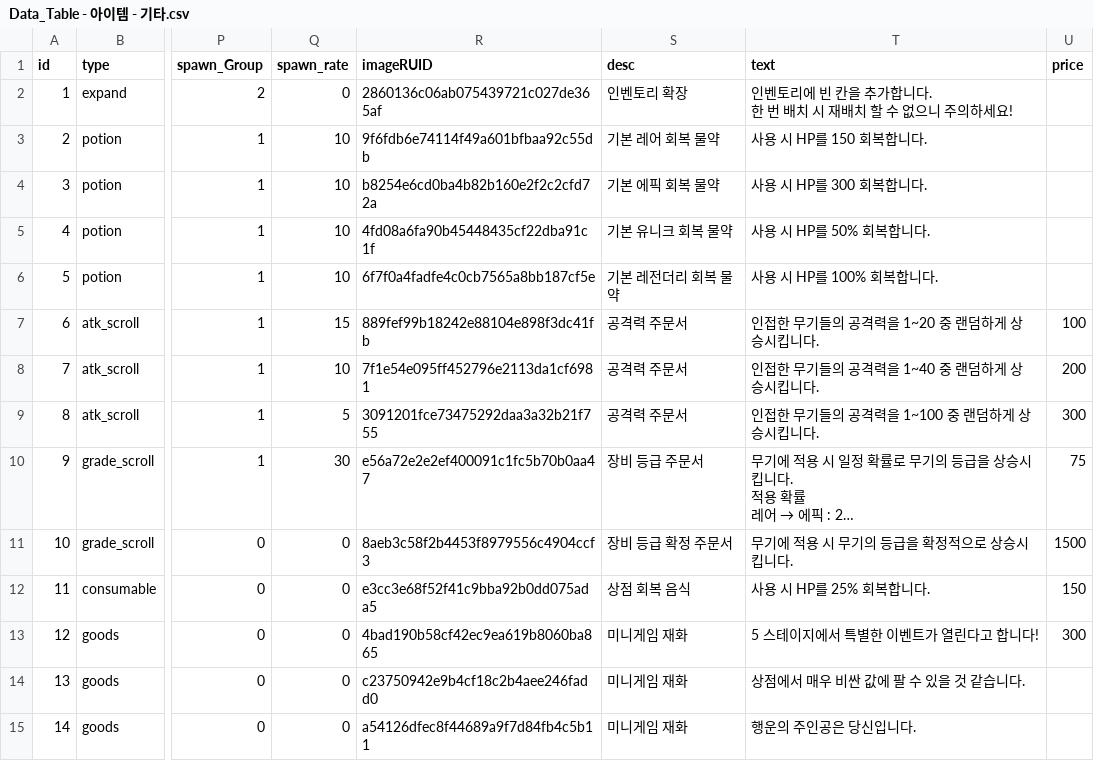
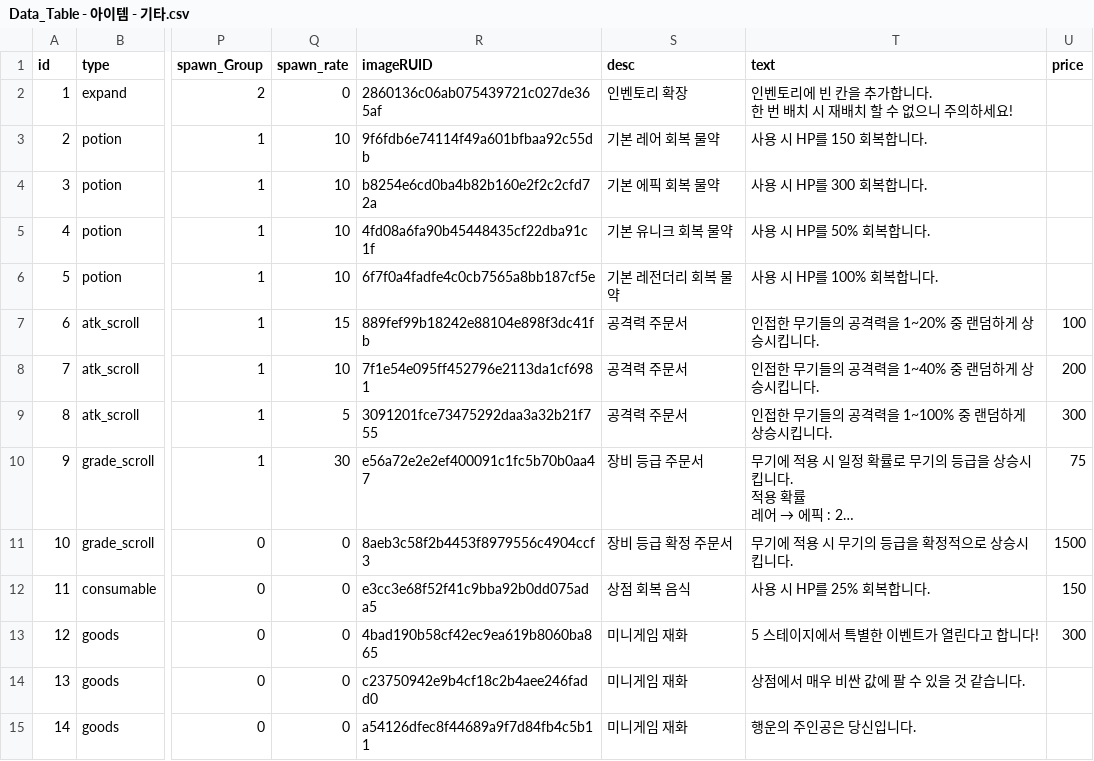
Before and after one commit to tigerlow0723-blip/MapleWorld, a CSV file: Lucky_Backpack/RootDesk/MyDesk/DataSet/Data_Table - 아이템 - 기타.csv, drawn as a sheet; only a part is shown, gaps mark what is left out; long unchanged cells end in …; the diff names each change by its address in the sheet, - before the commit and + after, or states it on an @@ line.

```diff
--- a/Lucky_Backpack/RootDesk/MyDesk/DataSet/Data_Table - 아이템 - 기타.csv
+++ b/Lucky_Backpack/RootDesk/MyDesk/DataSet/Data_Table - 아이템 - 기타.csv
-T7 (text): 인접한 무기들의 공격력을 1~20 중 랜덤하게 상승시킵니다.
+T7 (text): 인접한 무기들의 공격력을 1~20% 중 랜덤하게 상승시킵니다.
-T8 (text): 인접한 무기들의 공격력을 1~40 중 랜덤하게 상승시킵니다.
+T8 (text): 인접한 무기들의 공격력을 1~40% 중 랜덤하게 상승시킵니다.
-T9 (text): 인접한 무기들의 공격력을 1~100 중 랜덤하게 상승시킵니다.
+T9 (text): 인접한 무기들의 공격력을 1~100% 중 랜덤하게 상승시킵니다.
```
Also changed, not shown: 3 other files.
